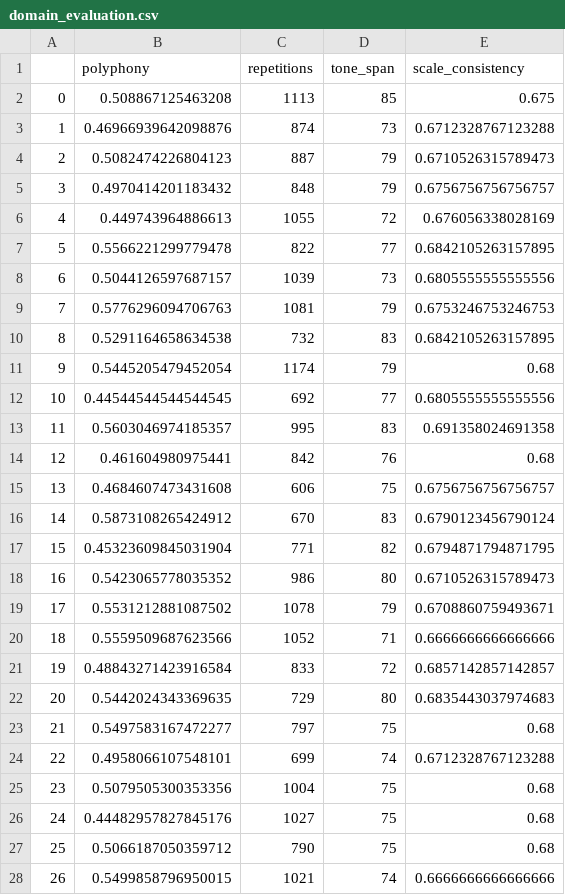
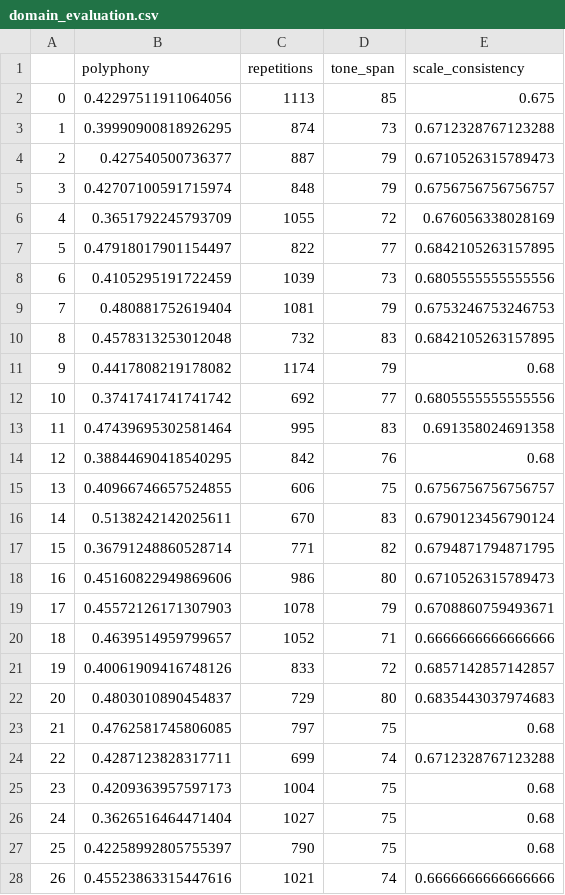
Before and after one commit to tudorpaisa/msc_thesis_code, a CSV file: generated/baseline_50/9/domain_evaluation.csv, drawn as a sheet; only a part is shown; the diff covers the shown part only.

```diff
--- a/generated/baseline_50/9/domain_evaluation.csv
+++ b/generated/baseline_50/9/domain_evaluation.csv
@@ -1,28 +1,28 @@
 ,polyphony,repetitions,tone_span,scale_consistency
-0,0.508867125463208,1113,85,0.675
-1,0.46966939642098876,874,73,0.6712328767123288
-2,0.5082474226804123,887,79,0.6710526315789473
-3,0.4970414201183432,848,79,0.6756756756756757
-4,0.449743964886613,1055,72,0.676056338028169
-5,0.5566221299779478,822,77,0.6842105263157895
-6,0.5044126597687157,1039,73,0.6805555555555556
-7,0.5776296094706763,1081,79,0.6753246753246753
-8,0.5291164658634538,732,83,0.6842105263157895
-9,0.5445205479452054,1174,79,0.68
-10,0.44544544544544545,692,77,0.6805555555555556
-11,0.5603046974185357,995,83,0.691358024691358
-12,0.461604980975441,842,76,0.68
-13,0.4684607473431608,606,75,0.6756756756756757
-14,0.5873108265424912,670,83,0.6790123456790124
-15,0.45323609845031904,771,82,0.6794871794871795
-16,0.5423065778035352,986,80,0.6710526315789473
-17,0.5531212881087502,1078,79,0.6708860759493671
-18,0.5559509687623566,1052,71,0.6666666666666666
-19,0.48843271423916584,833,72,0.6857142857142857
-20,0.5442024343369635,729,80,0.6835443037974683
-21,0.5497583167472277,797,75,0.68
-22,0.4958066107548101,699,74,0.6712328767123288
-23,0.5079505300353356,1004,75,0.68
-24,0.44482957827845176,1027,75,0.68
-25,0.5066187050359712,790,75,0.68
-26,0.5499858796950015,1021,74,0.6666666666666666
+0,0.42297511911064056,1113,85,0.675
+1,0.39990900818926295,874,73,0.6712328767123288
+2,0.427540500736377,887,79,0.6710526315789473
+3,0.42707100591715974,848,79,0.6756756756756757
+4,0.3651792245793709,1055,72,0.676056338028169
+5,0.47918017901154497,822,77,0.6842105263157895
+6,0.4105295191722459,1039,73,0.6805555555555556
+7,0.480881752619404,1081,79,0.6753246753246753
+8,0.4578313253012048,732,83,0.6842105263157895
+9,0.4417808219178082,1174,79,0.68
+10,0.3741741741741742,692,77,0.6805555555555556
+11,0.47439695302581464,995,83,0.691358024691358
+12,0.38844690418540295,842,76,0.68
+13,0.40966746657524855,606,75,0.6756756756756757
+14,0.5138242142025611,670,83,0.6790123456790124
+15,0.36791248860528714,771,82,0.6794871794871795
+16,0.45160822949869606,986,80,0.6710526315789473
+17,0.45572126171307903,1078,79,0.6708860759493671
+18,0.4639514959799657,1052,71,0.6666666666666666
+19,0.40061909416748126,833,72,0.6857142857142857
+20,0.4803010890454837,729,80,0.6835443037974683
+21,0.4762581745806085,797,75,0.68
+22,0.4287123828317711,699,74,0.6712328767123288
+23,0.4209363957597173,1004,75,0.68
+24,0.3626516464471404,1027,75,0.68
+25,0.42258992805755397,790,75,0.68
+26,0.45523863315447616,1021,74,0.6666666666666666
```
Also changed, not shown: 98 edited cells elsewhere in this file, generated/baseline_50/10/domain_evaluation.csv, generated/baseline_50/11/domain_evaluation.csv, 50 other files.
